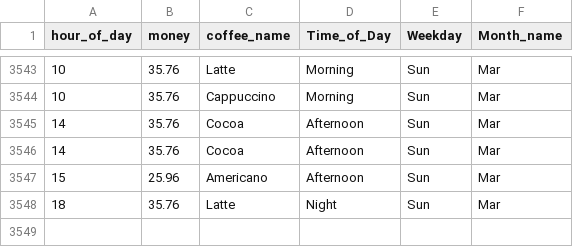
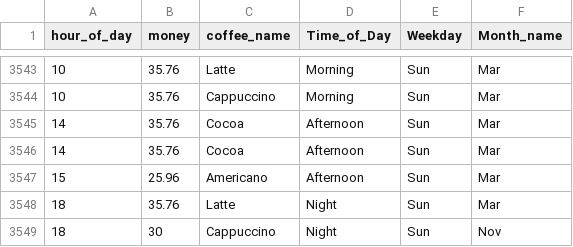
Before and after one commit to KetakiJ18/coffee_price, a CSV file: coffee_sales.csv, drawn as a sheet; only a part is shown, gaps mark what is left out.

Commit message:
updated csv

```diff
--- a/coffee_sales.csv
+++ b/coffee_sales.csv
@@ -3548 +3548,2 @@ hour_of_day,money,coffee_name,Time_of_Day,Weekday,Month_name
 18,35.76,Latte,Night,Sun,Mar
+18,30,Cappuccino,Night,Sun,Nov
```
